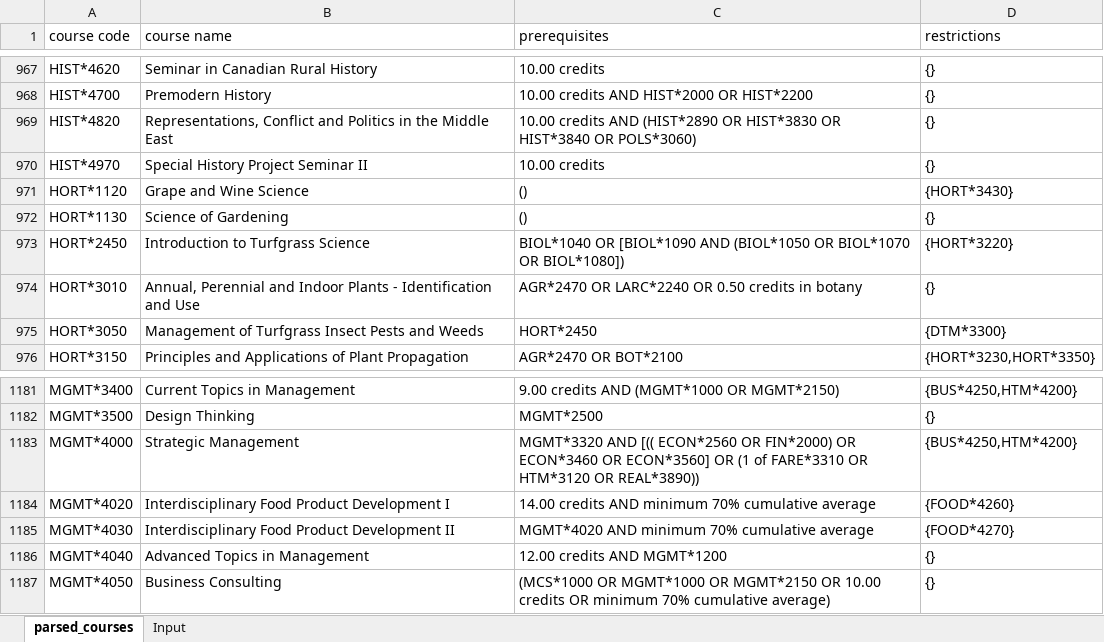
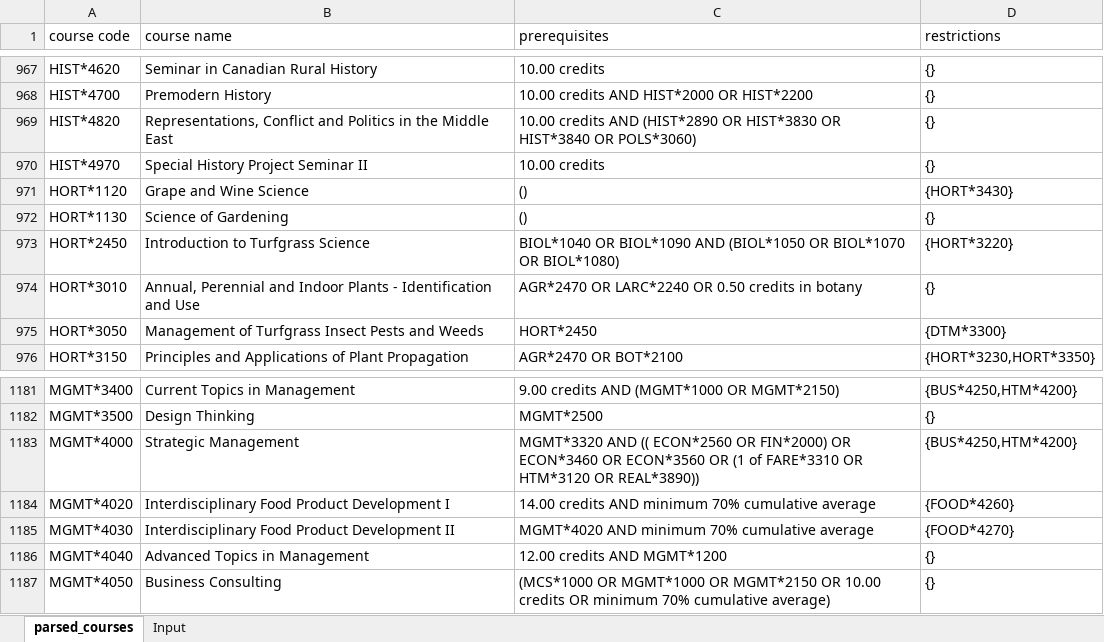
Before and after one commit to ekozat/courses_select_manager, an Excel workbook: VBASprint2/parsed_courses.xlsm, sheet parsed_courses, drawn as a sheet; only a part is shown, gaps mark what is left out; values as stored, in another font and other column widths than the file's, no borders; the diff covers the shown part only; the diff names each change by its address in the sheet, - before the commit and + after, or states it on an @@ line.

```diff
--- a/VBASprint2/parsed_courses.xlsm (sheet parsed_courses)
+++ b/VBASprint2/parsed_courses.xlsm (sheet parsed_courses)
-C973 (prerequisites): BIOL*1040 OR [BIOL*1090 AND (BIOL*1050 OR BIOL*1070 OR BIOL*1080])
+C973 (prerequisites): BIOL*1040 OR BIOL*1090 AND (BIOL*1050 OR BIOL*1070 OR BIOL*1080)
-C1183 (prerequisites): MGMT*3320 AND [(( ECON*2560 OR FIN*2000) OR ECON*3460 OR ECON*3560] OR (1…
+C1183 (prerequisites): MGMT*3320 AND (( ECON*2560 OR FIN*2000) OR ECON*3460 OR ECON*3560 OR (1…
```
Also changed, not shown: 14 edited cells elsewhere in this sheet, charts or pictures.
